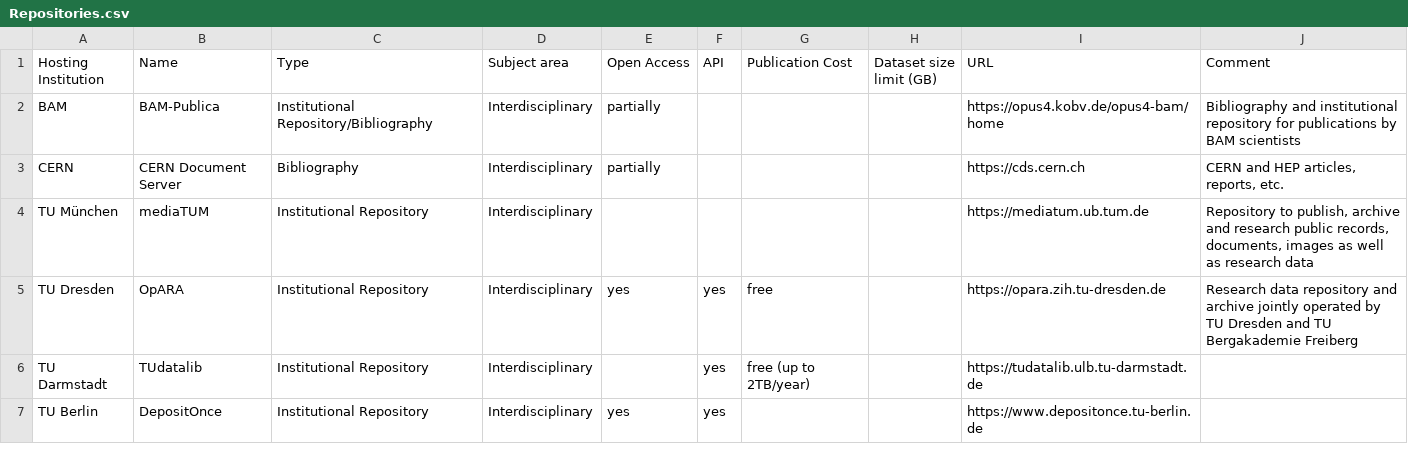
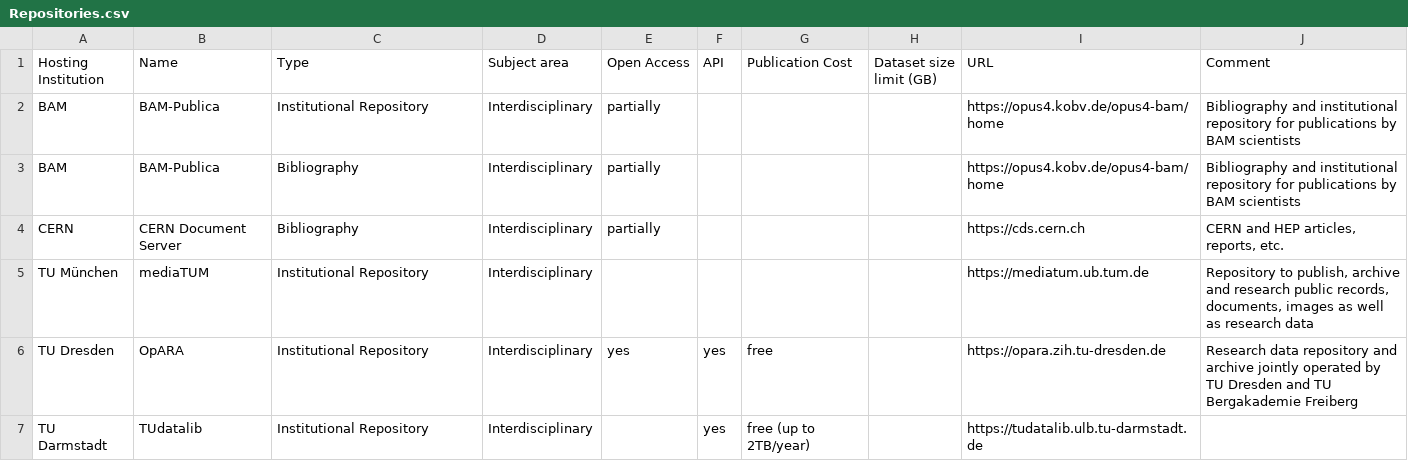
Before and after one commit to kit-data-manager/Data-Collections-Explorer-Graph, a CSV file: graph/legacy/Repositories.csv, drawn as a sheet; only a part is shown; the shorter side is filled out with more unchanged rows; the diff covers the shown part only.

Commit message:
Split entries of services with more than one Type entry into separate lines

```diff
--- a/graph/legacy/Repositories.csv
+++ b/graph/legacy/Repositories.csv
@@ -1,3 +1,4 @@
 Hosting Institution;Name;Type;Subject area;Open Access;API;Publication Cost;Dataset size limit (GB);URL;Comment
-BAM;BAM-Publica;Institutional Repository/Bibliography;Interdisciplinary;partially;;;;https://opus4.kobv.de/opus4-bam/home;Bibliography and institutional repository for publications by BAM scientists
+BAM;BAM-Publica;Institutional Repository;Interdisciplinary;partially;;;;https://opus4.kobv.de/opus4-bam/home;Bibliography and institutional repository for publications by BAM scientists
+BAM;BAM-Publica;Bibliography;Interdisciplinary;partially;;;;https://opus4.kobv.de/opus4-bam/home;Bibliography and institutional repository for publications by BAM scientists
 CERN;CERN Document Server;Bibliography;Interdisciplinary;partially;;;;https://cds.cern.ch;CERN and HEP articles, reports, etc.
```
Also changed, not shown: 8 added rows and 7 edited cells elsewhere in this file, 1 other file.
